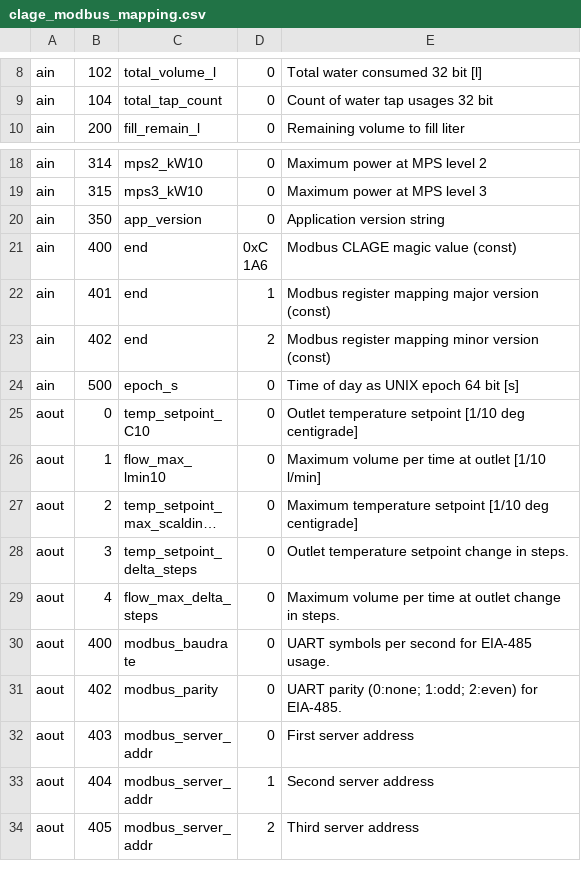
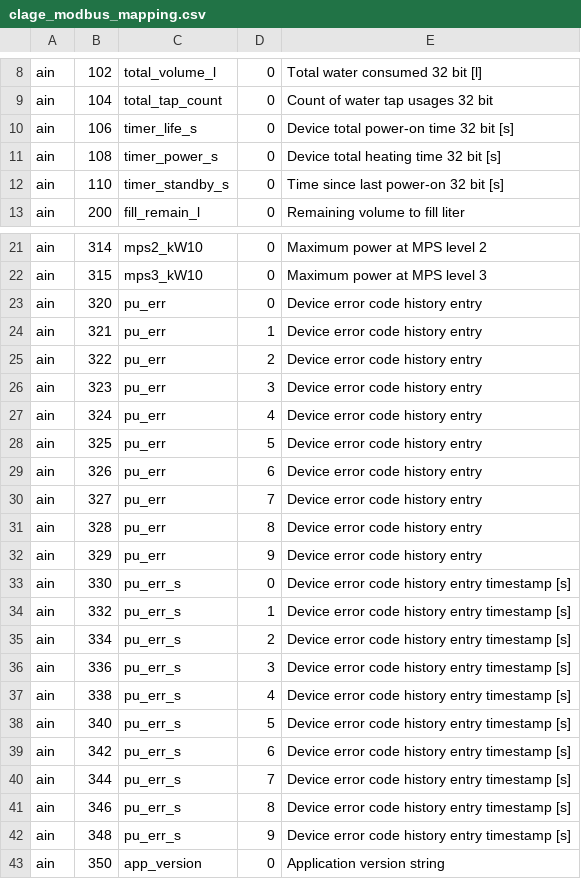
Before and after one commit to clage-gmbh/clage_modbus, a CSV file: src/clage_modbus_mapping.csv, drawn as a sheet; only a part is shown, gaps mark what is left out; the shorter side is filled out with more unchanged rows; long unchanged cells end in ….

Commit message:
New parameters on modbus

```diff
--- a/src/clage_modbus_mapping.csv
+++ b/src/clage_modbus_mapping.csv
@@ -9,2 +9,5 @@ ain, 102, total_volume_l, 0, Total water consumed 32 bit [l]
 ain, 104, total_tap_count, 0, Count of water tap usages 32 bit
+ain, 106, timer_life_s, 0, Device total power-on time 32 bit [s]
+ain, 108, timer_power_s, 0, Device total heating time 32 bit [s]
+ain, 110, timer_standby_s, 0, Time since last power-on 32 bit [s]
 ain, 200, fill_remain_l, 0, Remaining volume to fill liter
@@ -19,2 +22,22 @@ ain, 314, mps2_kW10, 0, Maximum power at MPS level 2
 ain, 315, mps3_kW10, 0, Maximum power at MPS level 3
+ain, 320, pu_err, 0, Device error code history entry
+ain, 321, pu_err, 1, Device error code history entry
+ain, 322, pu_err, 2, Device error code history entry
+ain, 323, pu_err, 3, Device error code history entry
+ain, 324, pu_err, 4, Device error code history entry
+ain, 325, pu_err, 5, Device error code history entry
+ain, 326, pu_err, 6, Device error code history entry
+ain, 327, pu_err, 7, Device error code history entry
+ain, 328, pu_err, 8, Device error code history entry
+ain, 329, pu_err, 9, Device error code history entry
+ain, 330, pu_err_s, 0, Device error code history entry timestamp [s]
+ain, 332, pu_err_s, 1, Device error code history entry timestamp [s]
+ain, 334, pu_err_s, 2, Device error code history entry timestamp [s]
+ain, 336, pu_err_s, 3, Device error code history entry timestamp [s]
+ain, 338, pu_err_s, 4, Device error code history entry timestamp [s]
+ain, 340, pu_err_s, 5, Device error code history entry timestamp [s]
+ain, 342, pu_err_s, 6, Device error code history entry timestamp [s]
+ain, 344, pu_err_s, 7, Device error code history entry timestamp [s]
+ain, 346, pu_err_s, 8, Device error code history entry timestamp [s]
+ain, 348, pu_err_s, 9, Device error code history entry timestamp [s]
 ain, 350, app_version, 0, Application version string
```
Also changed, not shown: src/clage_param.csv, 3 other files.
